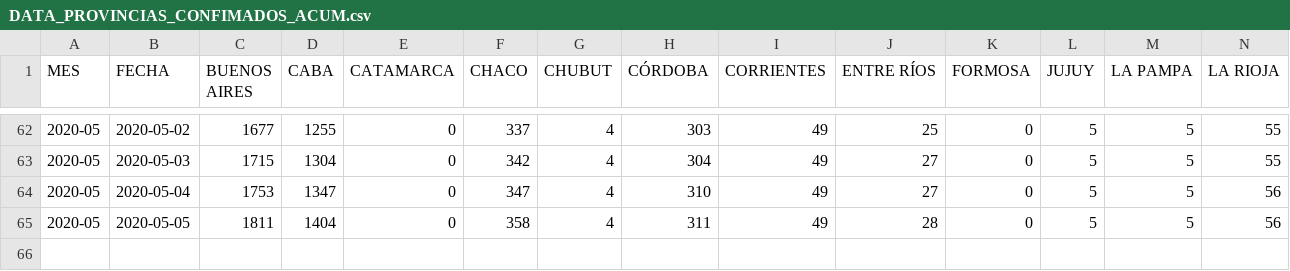
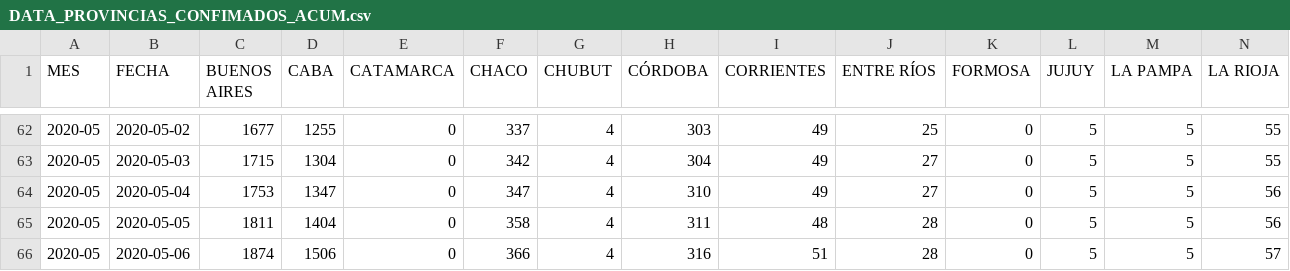
Before and after one commit to JIBarrionuevoGaltier/COVID-19-ARG, a CSV file: DATA_PROVINCIAS_CONFIMADOS_ACUM.csv, drawn as a sheet; only a part is shown, gaps mark what is left out; rows hold the shown columns only; the diff names each change by its address in the sheet, - before the commit and + after, or states it on an @@ line.

```diff
--- a/DATA_PROVINCIAS_CONFIMADOS_ACUM.csv
+++ b/DATA_PROVINCIAS_CONFIMADOS_ACUM.csv
-I65 (CORRIENTES): 49
+I65 (CORRIENTES): 48
+row 66: 2020-05 | 2020-05-06 | 1874 | 1506 | 0 | 366 | 4 | 316 | 51 | 28 | 0 | 5 | 5 | 57
```
Also changed, not shown: DATA_ARGENTINA.csv, DATA_FALLECIDOS_DETALLE.csv, 3 other files.
